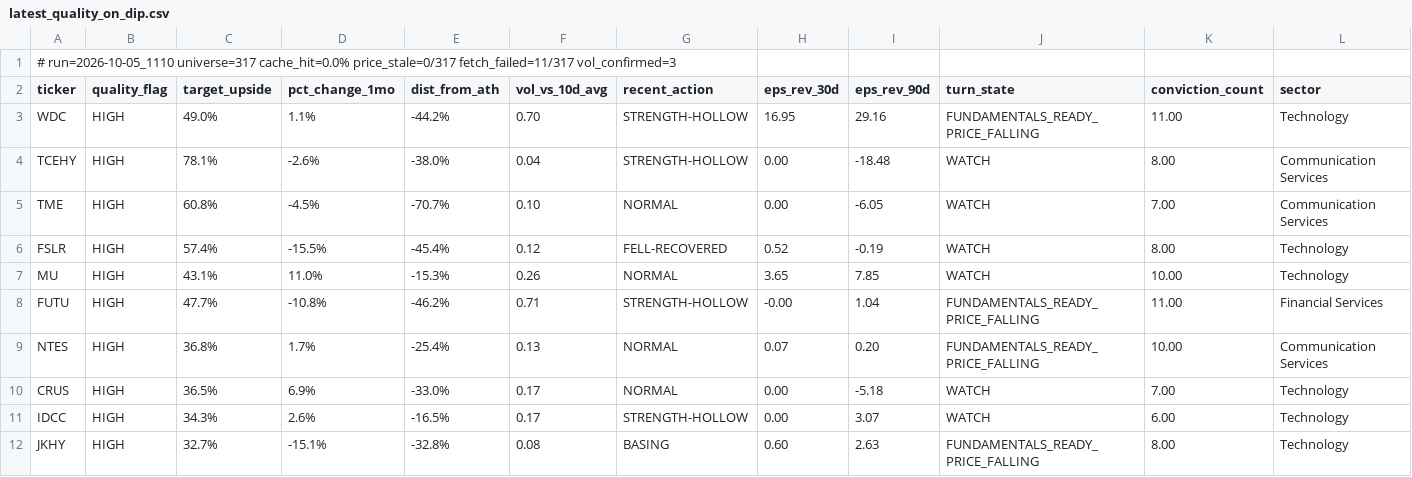
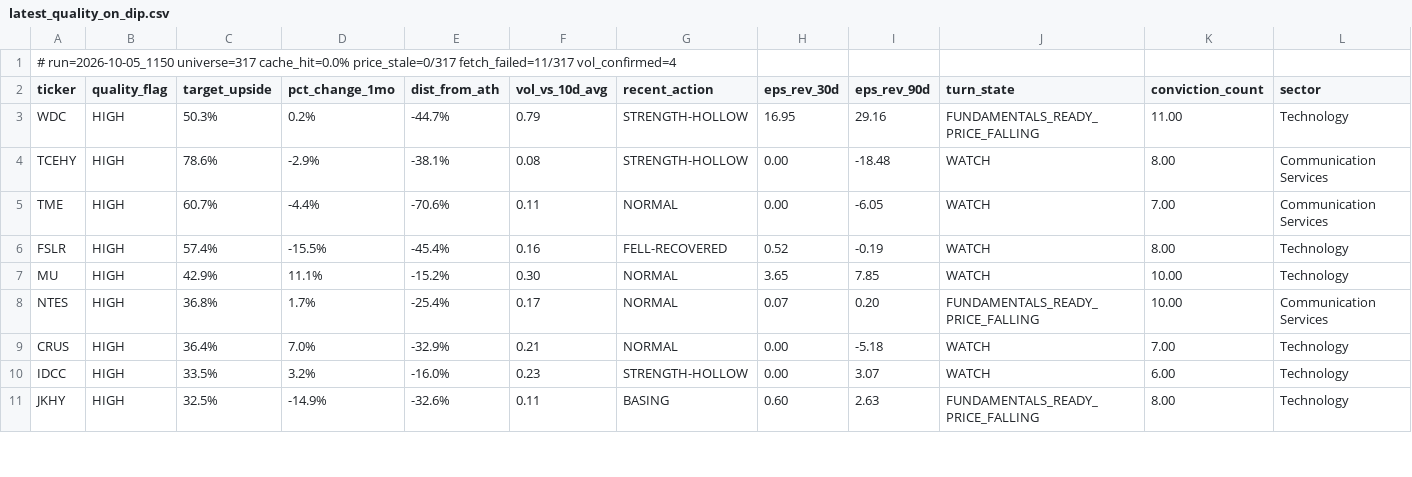
Before and after one commit to uvam3boy-stack/hunter-sk9m3xf7q2, a CSV file: latest_quality_on_dip.csv, drawn as a sheet; only a part is shown; the diff covers the shown part only.

```diff
--- a/latest_quality_on_dip.csv
+++ b/latest_quality_on_dip.csv
@@ -1,12 +1,11 @@
-# run=2026-10-05_1110  universe=317  cache_hit=0.0%  price_stale=0/317  fetch_failed=11/317  vol_confirmed=3
+# run=2026-10-05_1150  universe=317  cache_hit=0.0%  price_stale=0/317  fetch_failed=11/317  vol_confirmed=4
 ticker,quality_flag,target_upside,pct_change_1mo,dist_from_ath,vol_vs_10d_avg,recent_action,eps_rev_30d,eps_rev_90d,turn_state,conviction_count,sector
-WDC,HIGH,49.0%,1.1%,-44.2%,0.70,STRENGTH-HOLLOW,16.95,29.16,FUNDAMENTALS_READY_PRICE_FALLING,11.00,Technology
-TCEHY,HIGH,78.1%,-2.6%,-38.0%,0.04,STRENGTH-HOLLOW,0.00,-18.48,WATCH,8.00,Communication Services
-TME,HIGH,60.8%,-4.5%,-70.7%,0.10,NORMAL,0.00,-6.05,WATCH,7.00,Communication Services
-FSLR,HIGH,57.4%,-15.5%,-45.4%,0.12,FELL-RECOVERED,0.52,-0.19,WATCH,8.00,Technology
-MU,HIGH,43.1%,11.0%,-15.3%,0.26,NORMAL,3.65,7.85,WATCH,10.00,Technology
-FUTU,HIGH,47.7%,-10.8%,-46.2%,0.71,STRENGTH-HOLLOW,-0.00,1.04,FUNDAMENTALS_READY_PRICE_FALLING,11.00,Financial Services
-NTES,HIGH,36.8%,1.7%,-25.4%,0.13,NORMAL,0.07,0.20,FUNDAMENTALS_READY_PRICE_FALLING,10.00,Communication Services
-CRUS,HIGH,36.5%,6.9%,-33.0%,0.17,NORMAL,0.00,-5.18,WATCH,7.00,Technology
-IDCC,HIGH,34.3%,2.6%,-16.5%,0.17,STRENGTH-HOLLOW,0.00,3.07,WATCH,6.00,Technology
-JKHY,HIGH,32.7%,-15.1%,-32.8%,0.08,BASING,0.60,2.63,FUNDAMENTALS_READY_PRICE_FALLING,8.00,Technology
+WDC,HIGH,50.3%,0.2%,-44.7%,0.79,STRENGTH-HOLLOW,16.95,29.16,FUNDAMENTALS_READY_PRICE_FALLING,11.00,Technology
+TCEHY,HIGH,78.6%,-2.9%,-38.1%,0.08,STRENGTH-HOLLOW,0.00,-18.48,WATCH,8.00,Communication Services
+TME,HIGH,60.7%,-4.4%,-70.6%,0.11,NORMAL,0.00,-6.05,WATCH,7.00,Communication Services
+FSLR,HIGH,57.4%,-15.5%,-45.4%,0.16,FELL-RECOVERED,0.52,-0.19,WATCH,8.00,Technology
+MU,HIGH,42.9%,11.1%,-15.2%,0.30,NORMAL,3.65,7.85,WATCH,10.00,Technology
+NTES,HIGH,36.8%,1.7%,-25.4%,0.17,NORMAL,0.07,0.20,FUNDAMENTALS_READY_PRICE_FALLING,10.00,Communication Services
+CRUS,HIGH,36.4%,7.0%,-32.9%,0.21,NORMAL,0.00,-5.18,WATCH,7.00,Technology
+IDCC,HIGH,33.5%,3.2%,-16.0%,0.23,STRENGTH-HOLLOW,0.00,3.07,WATCH,6.00,Technology
+JKHY,HIGH,32.5%,-14.9%,-32.6%,0.11,BASING,0.60,2.63,FUNDAMENTALS_READY_PRICE_FALLING,8.00,Technology
```
Also changed, not shown: 12 edited cells elsewhere in this file, latest.csv, latest_excluded.csv, 4 other files.
